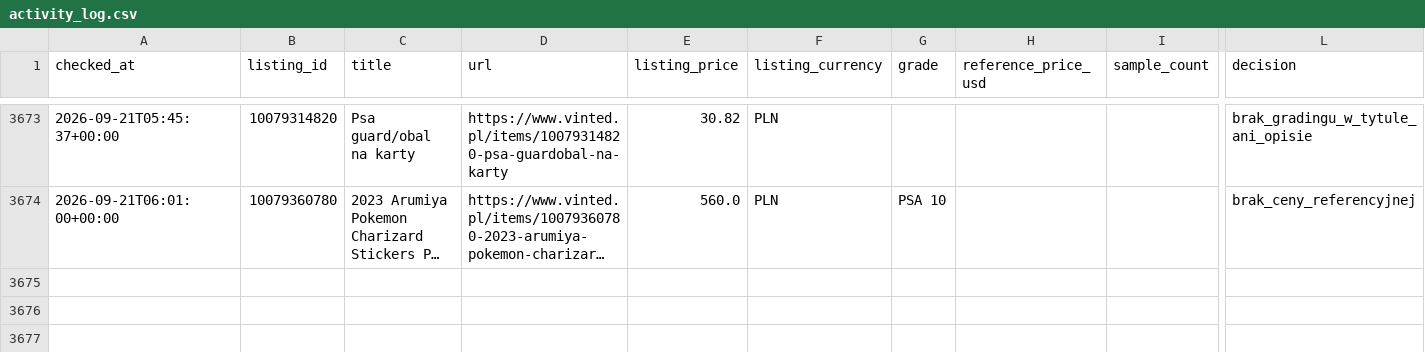
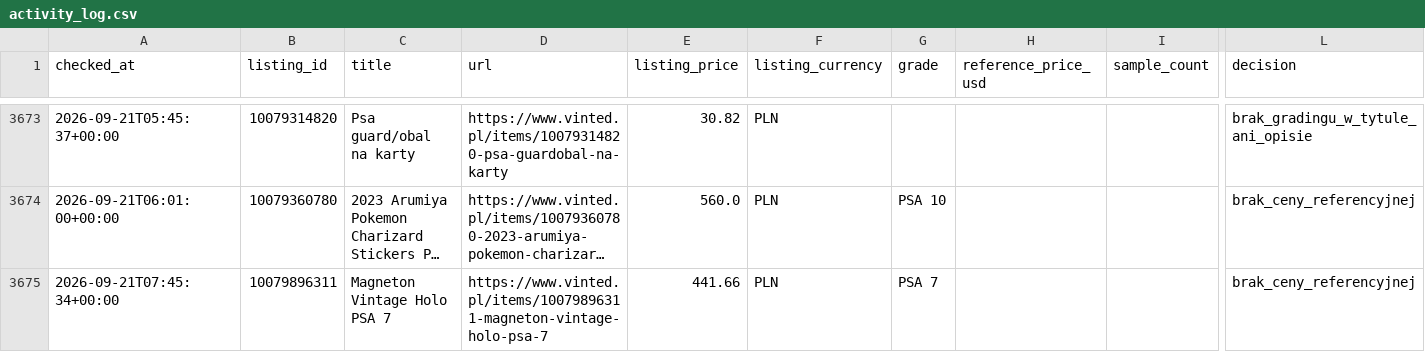
Before and after one commit to MikolajSmith/vinted-psa-bot, a CSV file: activity_log.csv, drawn as a sheet; only a part is shown, gaps mark what is left out; long unchanged cells end in …; rows hold the shown columns only; the diff names each change by its address in the sheet, - before the commit and + after, or states it on an @@ line.

```diff
--- a/activity_log.csv
+++ b/activity_log.csv
+row 3675: 2026-09-21T07:45:34+00:00 | 10079896311 | Magneton Vintage Holo PSA 7 | https://www.vinted.pl/items/10079896311-magneton-vintage-holo-psa-7 | 441.66 | PLN | PSA 7 |  |  | brak_ceny_referencyjnej
```
Also changed, not shown: 1 other file.
